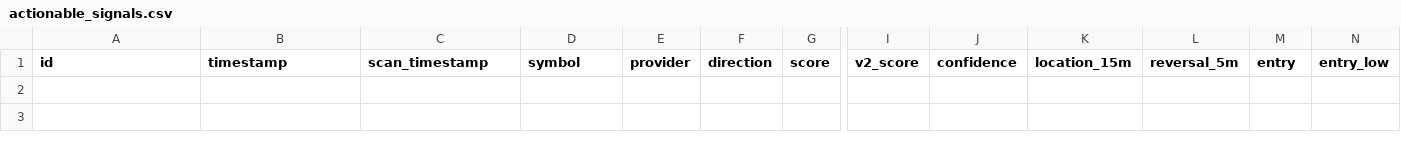
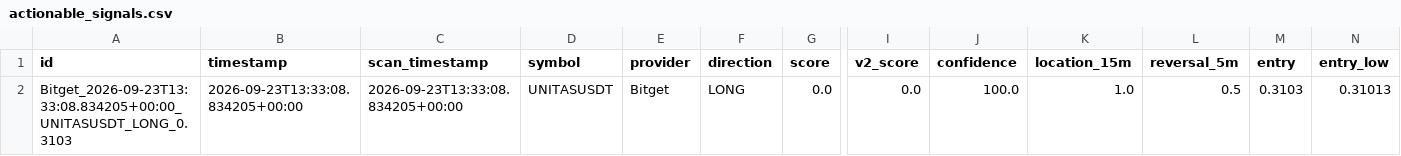
Before and after one commit to KikikJourney/Crypto-Scanner, a CSV file: data/actionable_signals.csv, drawn as a sheet; only a part is shown, gaps mark what is left out; rows hold the shown columns only; the diff names each change by its address in the sheet, - before the commit and + after, or states it on an @@ line.

```diff
--- a/data/actionable_signals.csv
+++ b/data/actionable_signals.csv
+row 2: Bitget_2026-09-23T13:33:08.834205+00:00_UNITASUSDT_LONG_0.3103 | 2026-09-23T13:33:08.834205+00:00 | 2026-09-23T13:33:08.834205+00:00 | UNITASUSDT | Bitget | LONG | 0.0 | 0.0 | 100.0 | 1.0 | 0.5 | 0.3103 | 0.31013
```
Also changed, not shown: data/scalping_action_history.csv, data/scalping_execution_calibration.csv, 11 other files.
